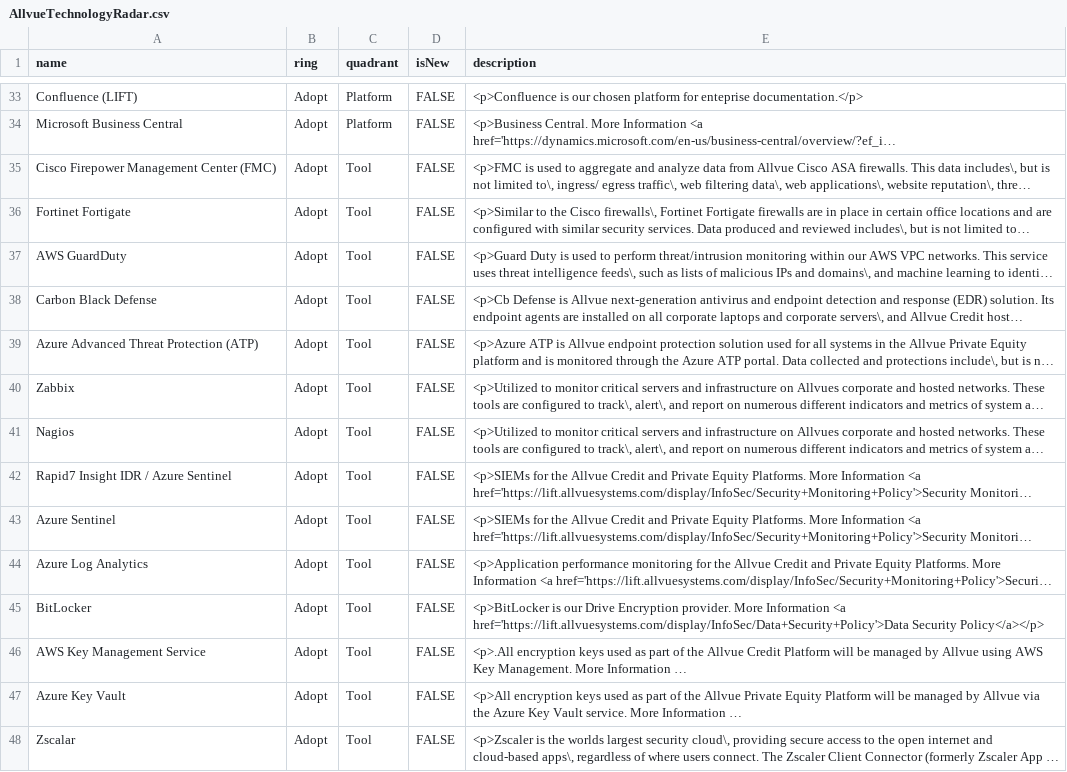
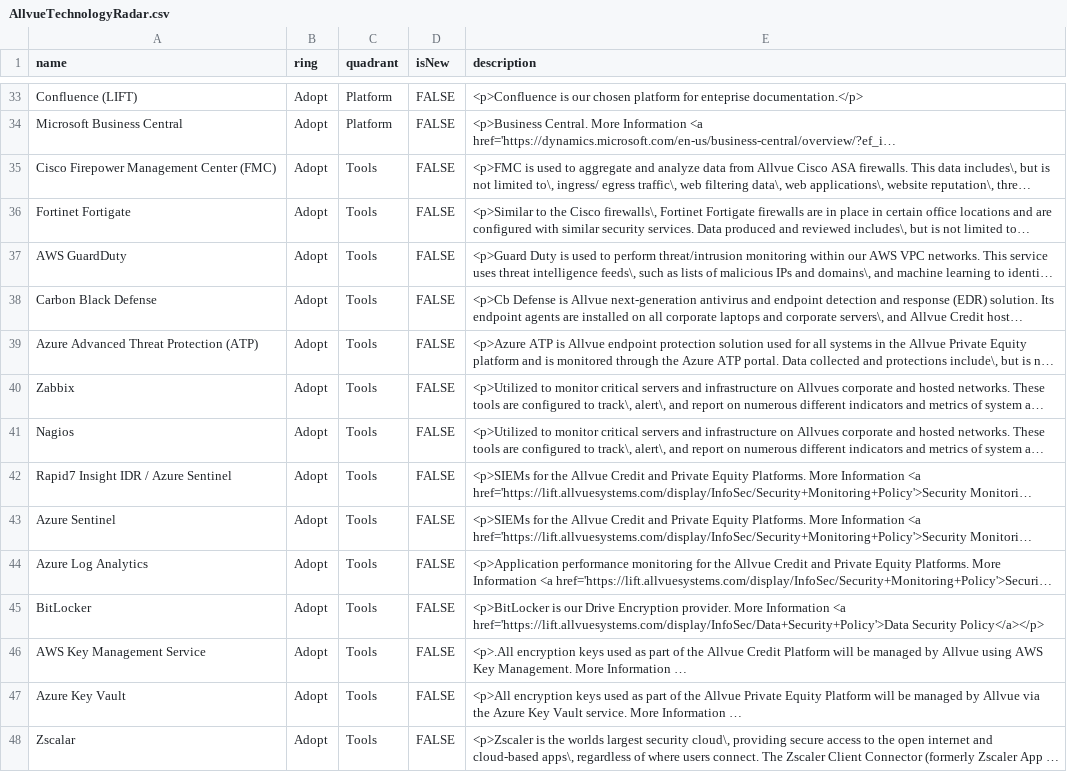
Before and after one commit to RonKewish36/build-your-own-radar, a CSV file: AllvueTechnologyRadar.csv, drawn as a sheet; only a part is shown, gaps mark what is left out; long unchanged cells end in …; the diff names each change by its address in the sheet, - before the commit and + after, or states it on an @@ line.

Commit message:
Update AllvueTechnologyRadar.csv

```diff
--- a/AllvueTechnologyRadar.csv
+++ b/AllvueTechnologyRadar.csv
-C35:C48 (quadrant): Tool
+C35:C48 (quadrant): Tools
```
